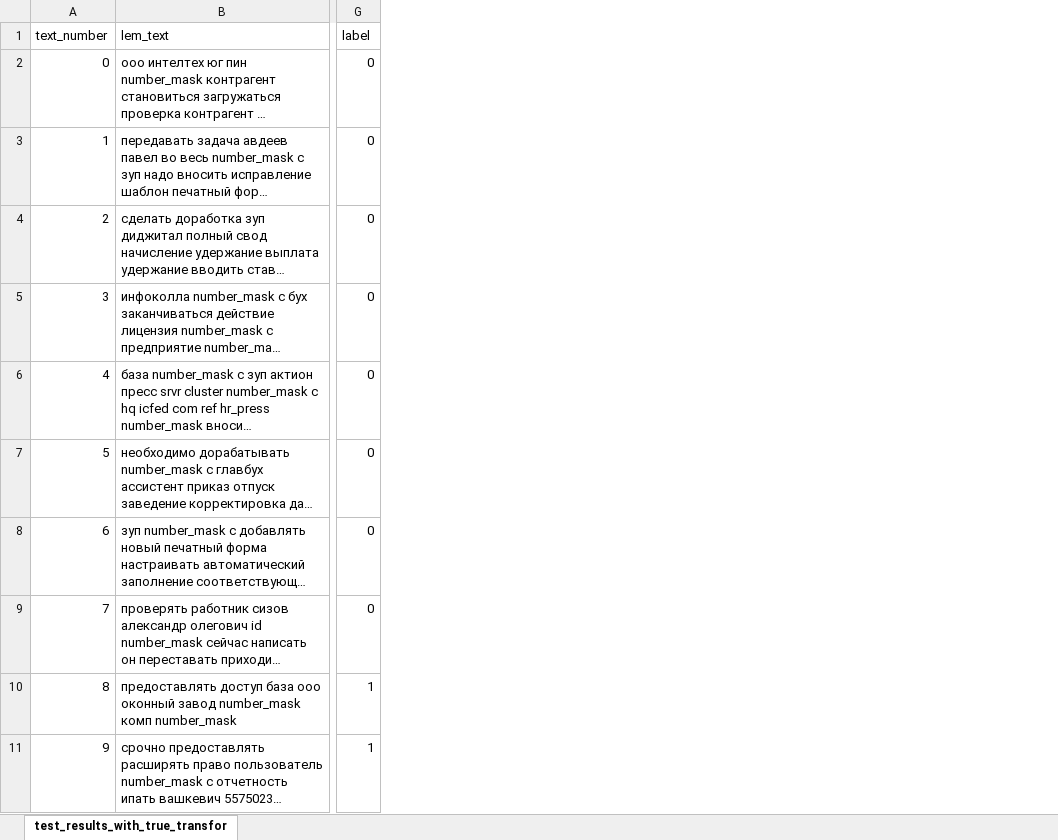
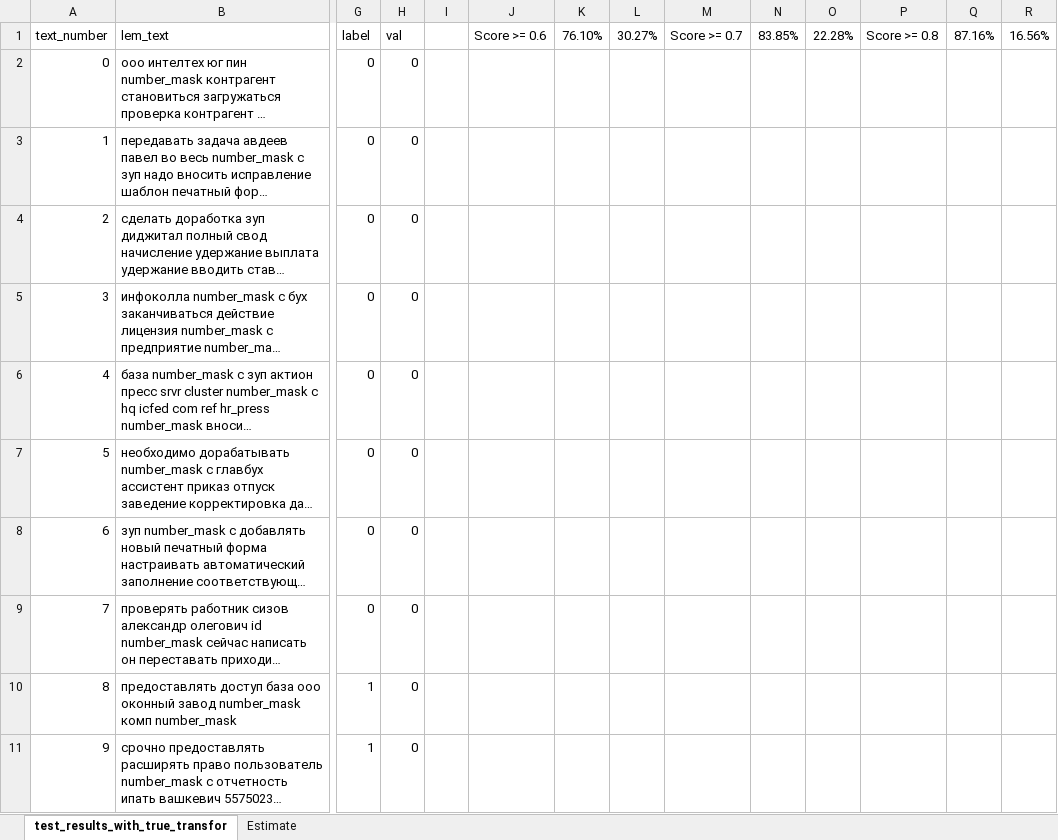
Before and after one commit to nichnikov/corpsite-bot, an Excel workbook: results/20230215_1741_transformer_knn/test_results_with_true_transformer_tag.xlsx, sheet test_results_with_true_transfor, drawn as a sheet; only a part is shown, gaps mark what is left out; long unchanged cells end in …; values as stored, in another font and other column widths than the file's, no borders; charts and pictures not drawn; the diff names each change by its address in the sheet, - before the commit and + after, or states it on an @@ line.

Commit message:
estimate adding

```diff
--- a/results/20230215_1741_transformer_knn/test_results_with_true_transformer_tag.xlsx (sheet test_results_with_true_transfor)
+++ b/results/20230215_1741_transformer_knn/test_results_with_true_transformer_tag.xlsx (sheet test_results_with_true_transfor)
+sheet tab: Estimate
+column H, rows 1-11: val | 0 | 0 | 0 | 0 | 0 | 0 | 0 | 0 | 0 | 0
+column I, empty
+column J, row 1: Score >= 0.6
+column K, row 1: 76.10%
+column L, row 1: 30.27%
+column M, row 1: Score >= 0.7
+column N, row 1: 83.85%
+column O, row 1: 22.28%
+column P, row 1: Score >= 0.8
+column Q, row 1: 87.16%
+column R, row 1: 16.56%
```
Also changed, not shown: charts or pictures.
